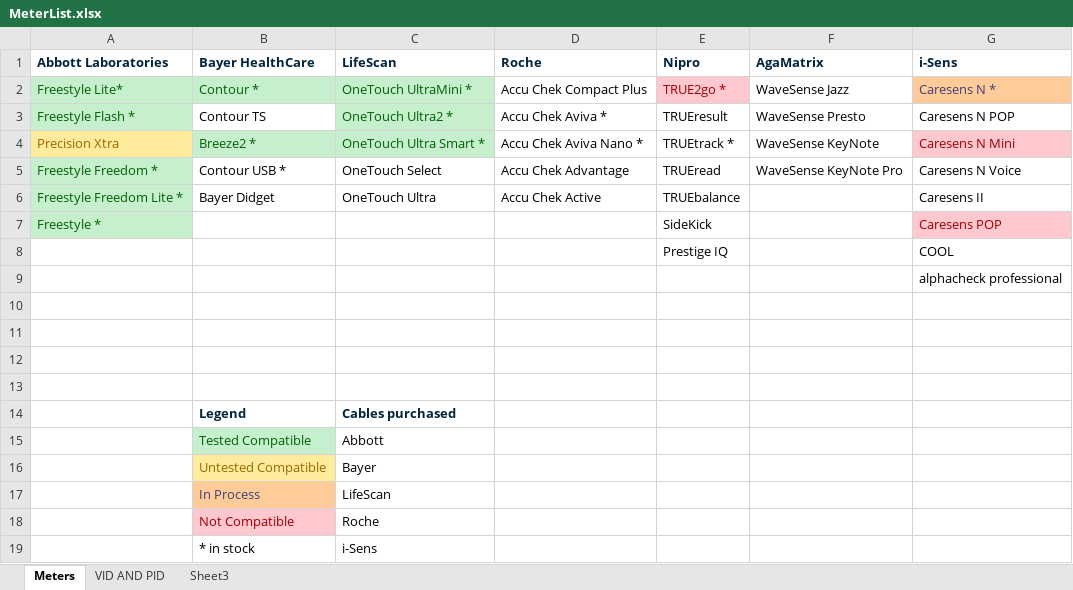
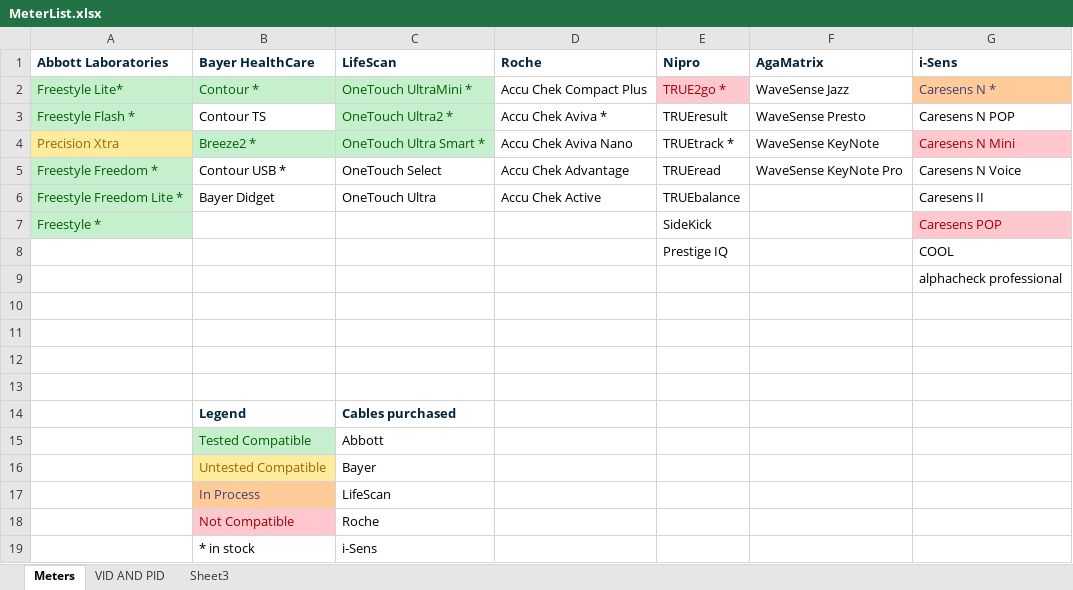
Before and after one commit to barnhill/BloodSpider, an Excel workbook: GlucaTrack.Communication/Documents/MeterList.xlsx, sheet Meters, drawn as a sheet; values as stored, in another font and other column widths than the file's, no borders; the diff names each change by its address in the sheet, - before the commit and + after, or states it on an @@ line.

```diff
--- a/GlucaTrack.Communication/Documents/MeterList.xlsx (sheet Meters)
+++ b/GlucaTrack.Communication/Documents/MeterList.xlsx (sheet Meters)
-D4 (Roche): Accu Chek Aviva Nano *
+D4 (Roche): Accu Chek Aviva Nano
```
Also changed, not shown: 1 other file.
